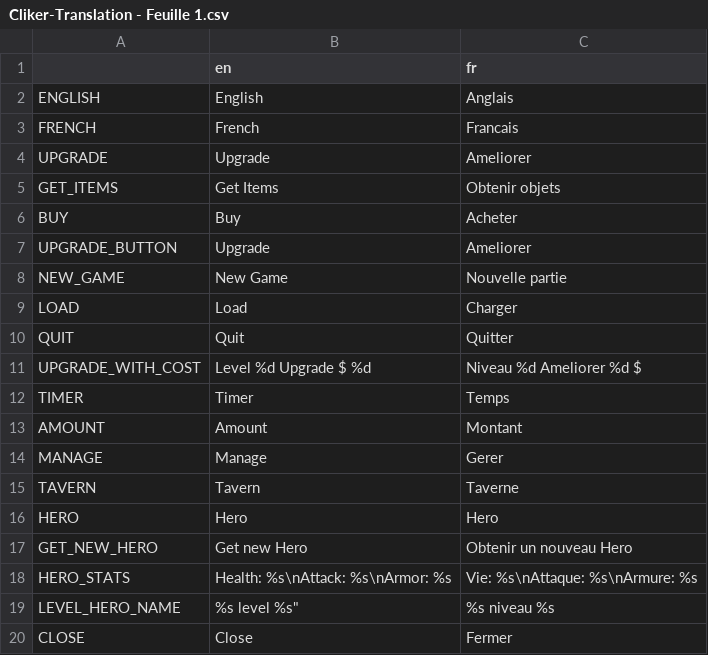
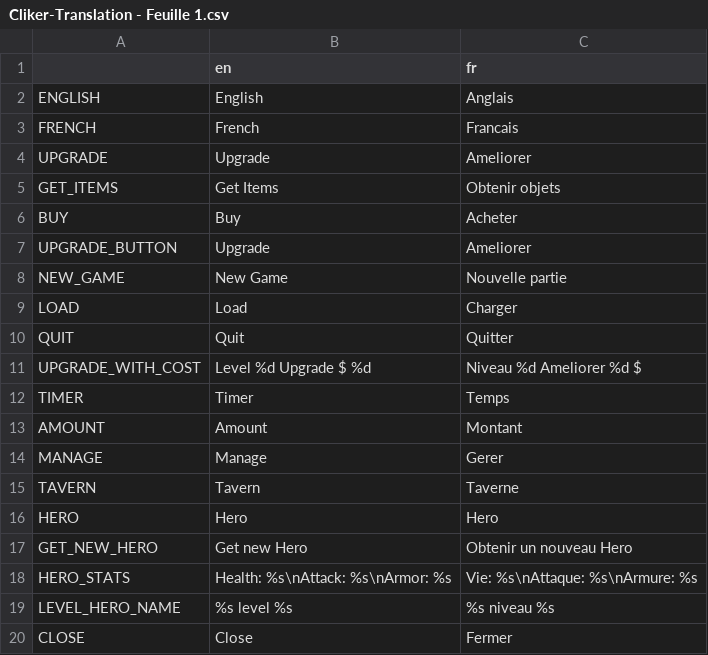
Before and after one commit to chaurunda/ClickerGodot, a CSV file: Cliker-Translation - Feuille 1.csv, drawn as a sheet.

```diff
--- a/Cliker-Translation - Feuille 1.csv
+++ b/Cliker-Translation - Feuille 1.csv
@@ -18,3 +18,3 @@ GET_NEW_HERO,Get new Hero,Obtenir un nouveau Hero
 HERO_STATS,Health: %s\nAttack: %s\nArmor: %s,Vie: %s\nAttaque: %s\nArmure: %s
-LEVEL_HERO_NAME,"%s level %s""",%s niveau %s
+LEVEL_HERO_NAME,%s level %s,%s niveau %s
 CLOSE,Close,Fermer
```
Also changed, not shown: 5 other files.
